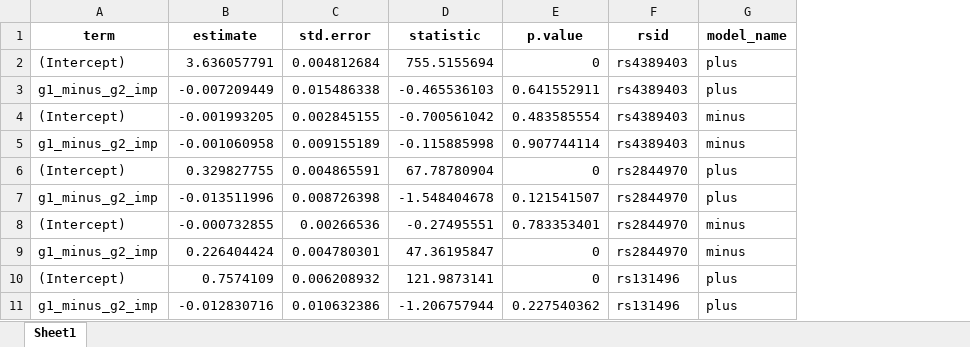
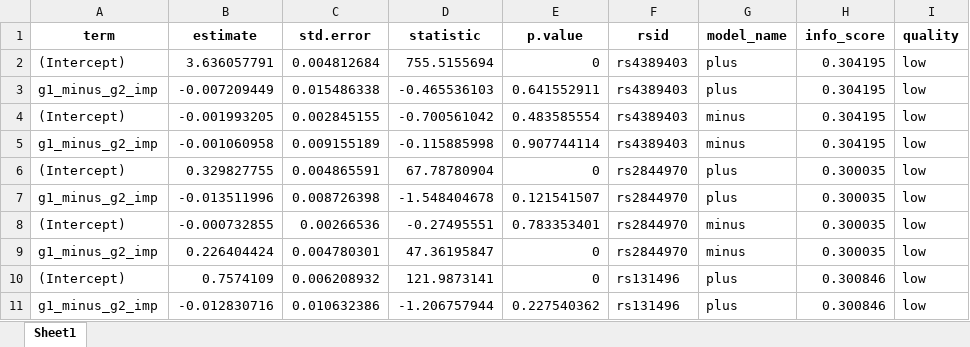
Before and after one commit to imahdimir/250130_22A_em_to_Alex_models_summary_100_SNPs, an Excel workbook: results_114_snps/models_coefficients/models_coefficients.xlsx, sheet Sheet1, drawn as a sheet; only a part is shown; values as stored, in another font and other column widths than the file's, no borders; the diff names each change by its address in the sheet, - before the commit and + after, or states it on an @@ line.

```diff
--- a/results_114_snps/models_coefficients/models_coefficients.xlsx (sheet Sheet1)
+++ b/results_114_snps/models_coefficients/models_coefficients.xlsx (sheet Sheet1)
+column H (info_score), rows 2-11: 0.304195 | 0.304195 | 0.304195 | 0.304195 | 0.300035 | 0.300035 | 0.300035 | 0.300035 | 0.300846 | 0.300846
+column I (quality), rows 2-11: all low
```
Also changed, not shown: results_114_snps/models_metrics/models_metrics.xlsx, 2 other files.
